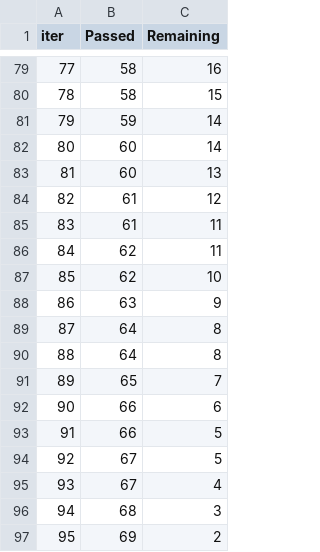
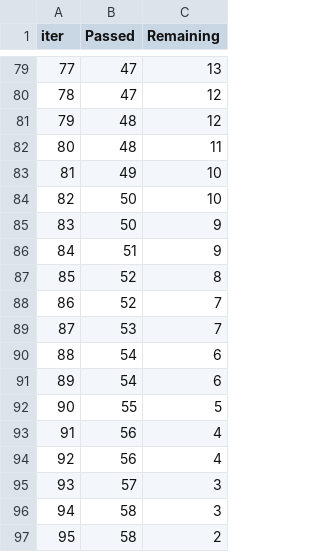
Before and after one commit to BaptisteVlt/Card_Fraud_Detection, a TSV file: catboost_info/time_left.tsv, drawn as a sheet; only a part is shown, gaps mark what is left out; the diff covers the shown part only.

```diff
--- a/catboost_info/time_left.tsv
+++ b/catboost_info/time_left.tsv
@@ -79,19 +79,19 @@ iter	Passed	Remaining
-77	58	16
-78	58	15
-79	59	14
-80	60	14
-81	60	13
-82	61	12
-83	61	11
-84	62	11
-85	62	10
-86	63	9
-87	64	8
-88	64	8
-89	65	7
-90	66	6
-91	66	5
-92	67	5
-93	67	4
-94	68	3
-95	69	2
+77	47	13
+78	47	12
+79	48	12
+80	48	11
+81	49	10
+82	50	10
+83	50	9
+84	51	9
+85	52	8
+86	52	7
+87	53	7
+88	54	6
+89	54	6
+90	55	5
+91	56	4
+92	56	4
+93	57	3
+94	58	3
+95	58	2
```
Also changed, not shown: 155 edited cells elsewhere in this file, 6 other files.
